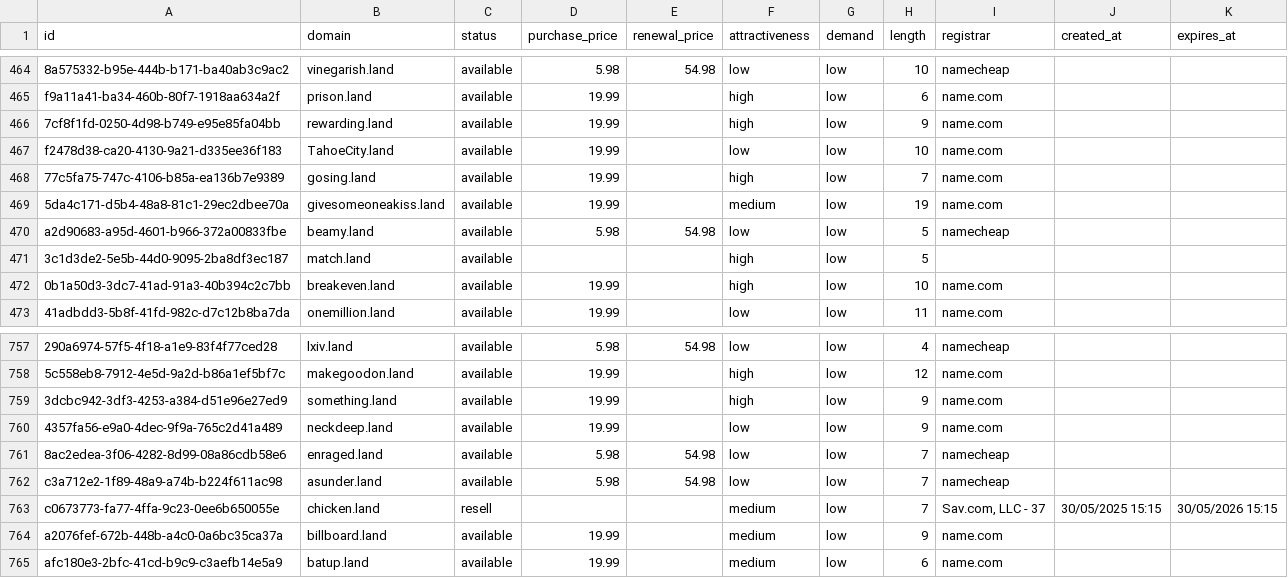
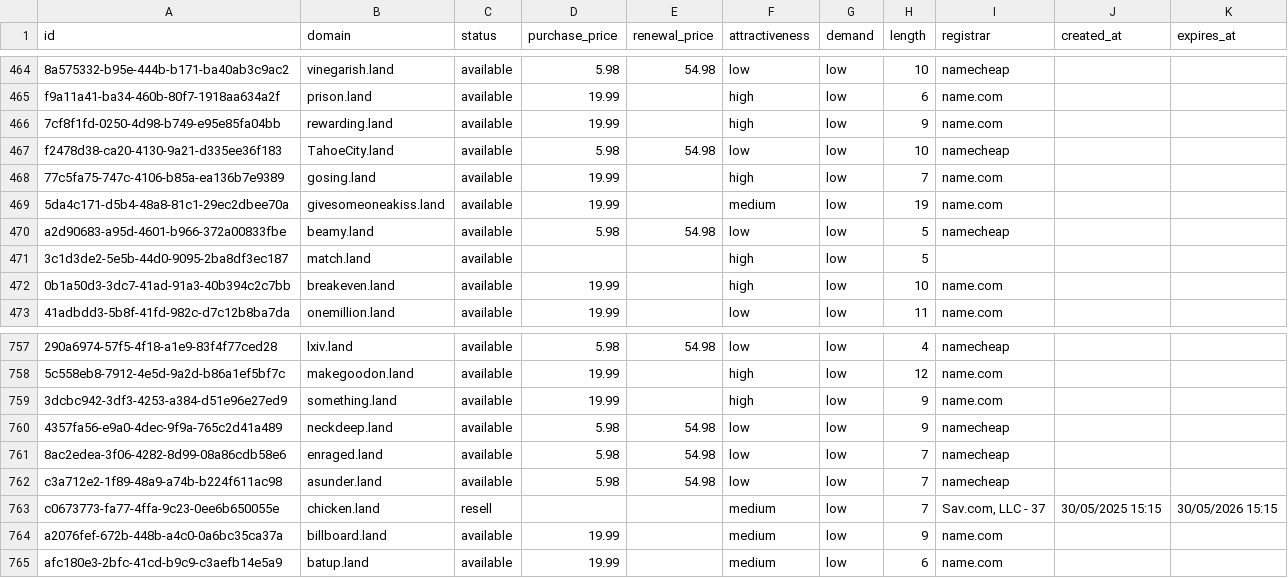
Before and after one commit to UniqueDomains/land-oneword-domains, a CSV file: land.csv, drawn as a sheet; only a part is shown, gaps mark what is left out; the diff names each change by its address in the sheet, - before the commit and + after, or states it on an @@ line.

Commit message:
Domains update

```diff
--- a/land.csv
+++ b/land.csv
-D467 (purchase_price): 19.99
+D467 (purchase_price): 5.98
-E467 (renewal_price): (empty)
+E467 (renewal_price): 54.98
-I467 (registrar): name.com
+I467 (registrar): namecheap
-D760 (purchase_price): 19.99
+D760 (purchase_price): 5.98
-E760 (renewal_price): (empty)
+E760 (renewal_price): 54.98
-I760 (registrar): name.com
+I760 (registrar): namecheap
```
Also changed, not shown: 4 other files.
